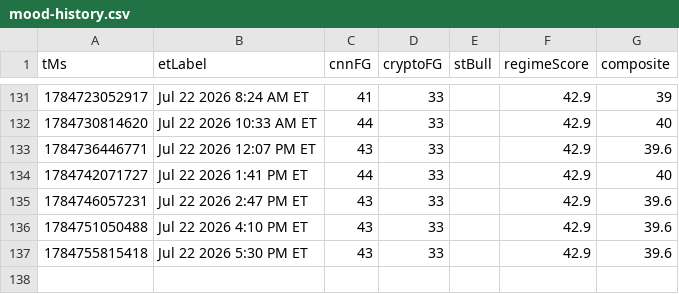
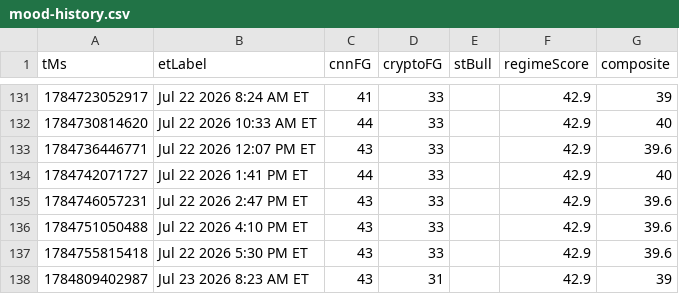
Before and after one commit to Jad-Naitali/market-feed, a CSV file: docs/mood-history.csv, drawn as a sheet; only a part is shown, gaps mark what is left out.

```diff
--- a/docs/mood-history.csv
+++ b/docs/mood-history.csv
@@ -137 +137,2 @@ tMs,etLabel,cnnFG,cryptoFG,stBull,regimeScore,composite
 1784755815418,Jul 22 2026 5:30 PM ET,43,33,,42.9,39.6
+1784809402987,Jul 23 2026 8:23 AM ET,43,31,,42.9,39
```
Also changed, not shown: regime history.csv, 3 other files.
